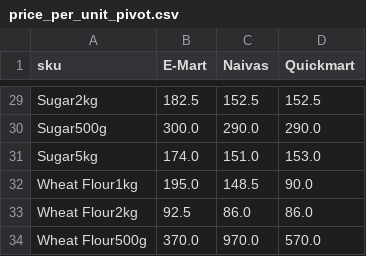
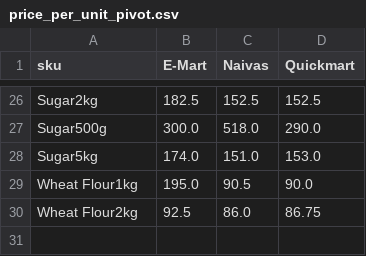
Before and after one commit to odawadavid/Webscraping, a CSV file: data/analytics/price_per_unit_pivot.csv, drawn as a sheet; only a part is shown, gaps mark what is left out; removed rows and columns are numbered as before the commit, all else as after; the diff covers the shown part only; the diff names each change by its address in the sheet, - before the commit and + after, or states it on an @@ line.

```diff
--- a/data/analytics/price_per_unit_pivot.csv
+++ b/data/analytics/price_per_unit_pivot.csv
-C27 (Naivas): 290.0
+C27 (Naivas): 518.0
-C29 (Naivas): 148.5
+C29 (Naivas): 90.5
-D30 (Quickmart): 86.0
+D30 (Quickmart): 86.75
-row 34: Wheat Flour500g | 370.0 | 970.0 | 570.0
```
Also changed, not shown: 3 removed rows and 16 edited cells elsewhere in this file, data/raw/emart.csv, data/raw/quickmart.csv, 4 other files.
